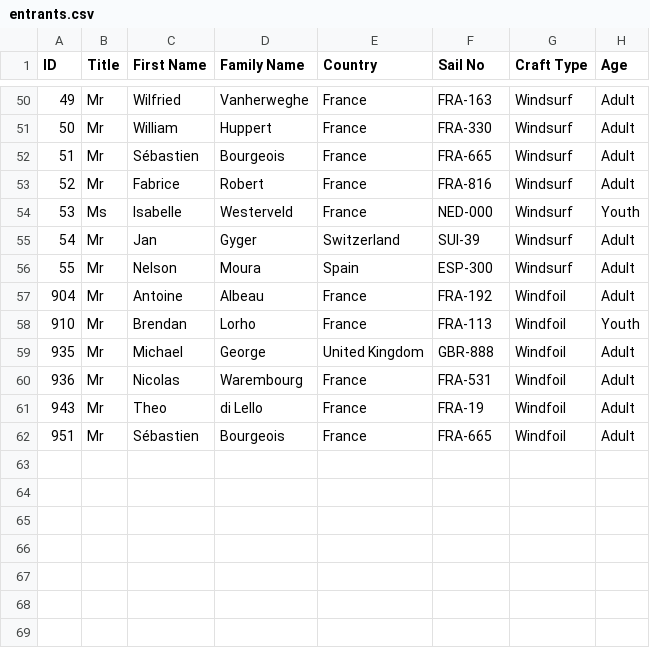
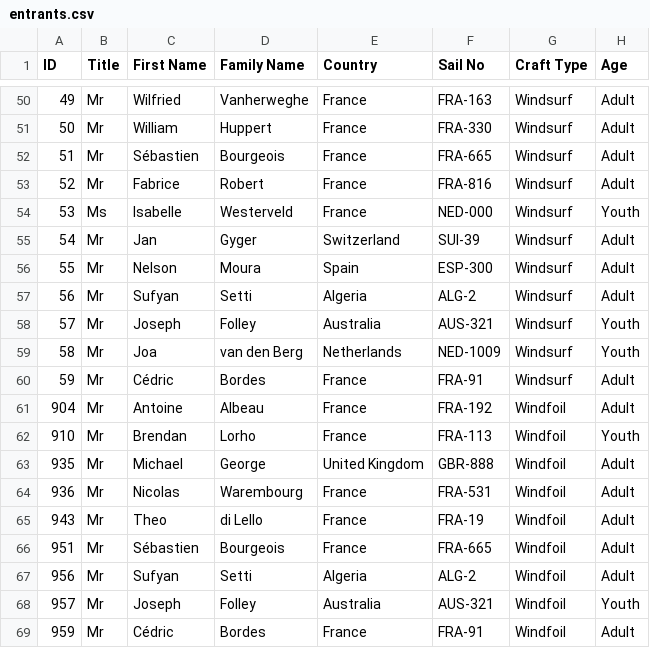
Before and after one commit to Logiqx/wst-results, a CSV file: events/2025/config/entrants.csv, drawn as a sheet; only a part is shown, gaps mark what is left out.

Commit message:
Add new entrants

```diff
--- a/events/2025/config/entrants.csv
+++ b/events/2025/config/entrants.csv
@@ -56,2 +56,6 @@ ID,Title,First Name,Family Name,Country,Sail No,Craft Type,Age
 55,Mr,Nelson,Moura,Spain,ESP-300,Windsurf,Adult
+56,Mr,Sufyan,Setti,Algeria,ALG-2,Windsurf,Adult
+57,Mr,Joseph,Folley,Australia,AUS-321,Windsurf,Youth
+58,Mr,Joa,van den Berg,Netherlands,NED-1009,Windsurf,Youth
+59,Mr,Cédric,Bordes,France,FRA-91,Windsurf,Adult
 904,Mr,Antoine,Albeau,France,FRA-192,Windfoil,Adult
@@ -62 +66,4 @@ ID,Title,First Name,Family Name,Country,Sail No,Craft Type,Age
 951,Mr,Sébastien,Bourgeois,France,FRA-665,Windfoil,Adult
+956,Mr,Sufyan,Setti,Algeria,ALG-2,Windfoil,Adult
+957,Mr,Joseph,Folley,Australia,AUS-321,Windfoil,Youth
+959,Mr,Cédric,Bordes,France,FRA-91,Windfoil,Adult
```
Also changed, not shown: events/2025/config/motions.csv, 1 other file.
